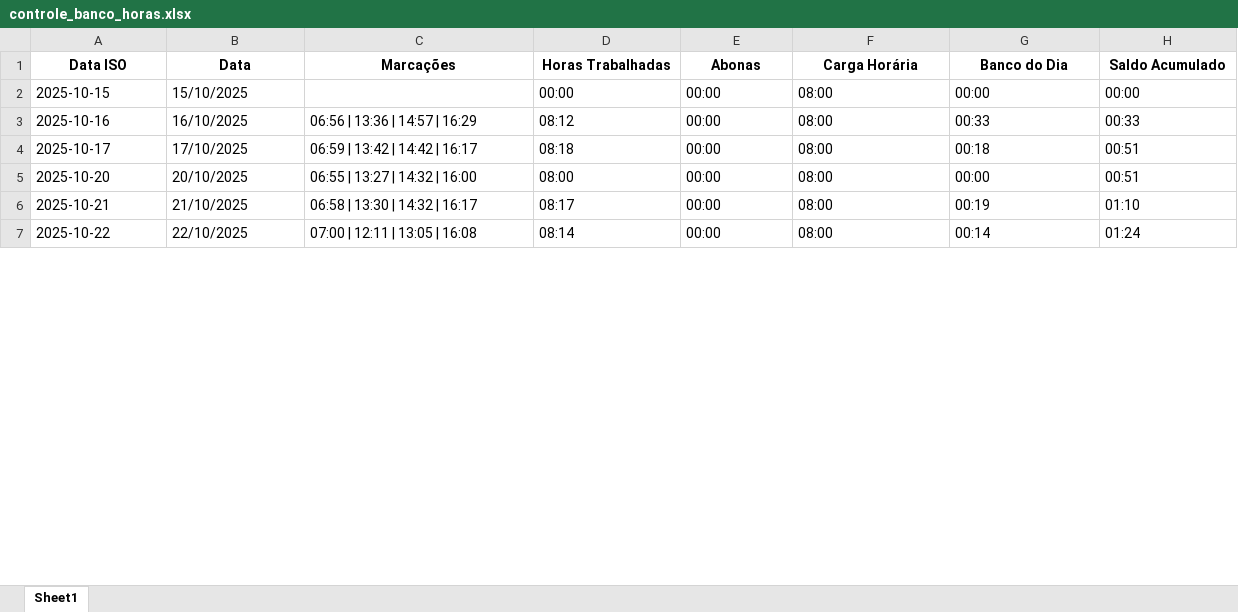
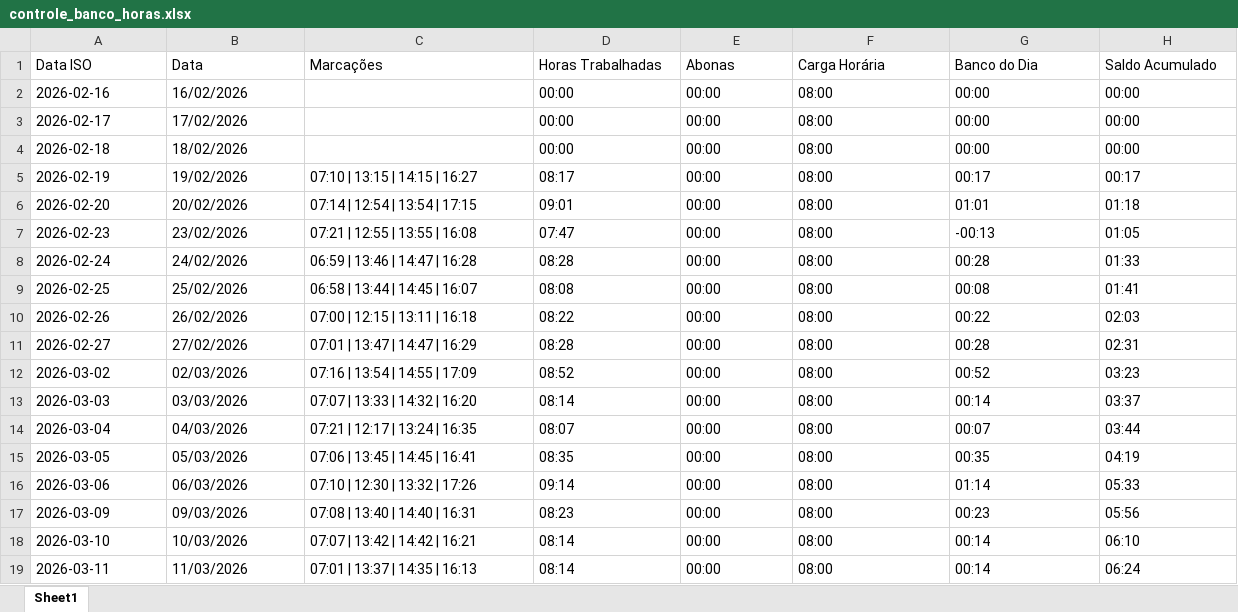
Before and after one commit to Silveira-k7/Banco-autimatico, an Excel workbook: controle_banco_horas.xlsx, sheet Sheet1, drawn as a sheet; only a part is shown; values as stored, in another font and other column widths than the file's, no borders; removed rows and columns are numbered as before the commit, all else as after; the diff covers the shown part only; the diff names each change by its address in the sheet, - before the commit and + after, or states it on an @@ line.

```diff
--- a/controle_banco_horas.xlsx (sheet Sheet1)
+++ b/controle_banco_horas.xlsx (sheet Sheet1)
@@ A1:H1 bold: on → off, alignment: center → left @@
-A2 (Data ISO): 2025-10-15
+A2 (Data ISO): 2026-02-16
-B2 (Data): 15/10/2025
+B2 (Data): 16/02/2026
-row 3: 2025-10-16 | 16/10/2025 | 06:56 | 13:36 | 14:57 | 16:29 | 08:12 | 00:00 | 08:00 | 00:33 | 00:33
-row 4: 2025-10-17 | 17/10/2025 | 06:59 | 13:42 | 14:42 | 16:17 | 08:18 | 00:00 | 08:00 | 00:18 | 00:51
-A3 (Data ISO): 2025-10-20
+A3 (Data ISO): 2026-02-17
-B3 (Data): 20/10/2025
+B3 (Data): 17/02/2026
-C3 (Marcações): 06:55 | 13:27 | 14:32 | 16:00
+C3 (Marcações): (empty)
-D3 (Horas Trabalhadas): 08:00
+D3 (Horas Trabalhadas): 00:00
-H3 (Saldo Acumulado): 00:51
+H3 (Saldo Acumulado): 00:00
+row 4: 2026-02-18 | 18/02/2026 |  | 00:00 | 00:00 | 08:00 | 00:00 | 00:00
-A5 (Data ISO): 2025-10-21
+A5 (Data ISO): 2026-02-19
-B5 (Data): 21/10/2025
+B5 (Data): 19/02/2026
-C5 (Marcações): 06:58 | 13:30 | 14:32 | 16:17
+C5 (Marcações): 07:10 | 13:15 | 14:15 | 16:27
-G5 (Banco do Dia): 00:19
+G5 (Banco do Dia): 00:17
-H5 (Saldo Acumulado): 01:10
+H5 (Saldo Acumulado): 00:17
+row 6: 2026-02-20 | 20/02/2026 | 07:14 | 12:54 | 13:54 | 17:15 | 09:01 | 00:00 | 08:00 | 01:01 | 01:18
+row 7: 2026-02-23 | 23/02/2026 | 07:21 | 12:55 | 13:55 | 16:08 | 07:47 | 00:00 | 08:00 | -00:13 | 01:05
+row 8: 2026-02-24 | 24/02/2026 | 06:59 | 13:46 | 14:47 | 16:28 | 08:28 | 00:00 | 08:00 | 00:28 | 01:33
+row 9: 2026-02-25 | 25/02/2026 | 06:58 | 13:44 | 14:45 | 16:07 | 08:08 | 00:00 | 08:00 | 00:08 | 01:41
+row 10: 2026-02-26 | 26/02/2026 | 07:00 | 12:15 | 13:11 | 16:18 | 08:22 | 00:00 | 08:00 | 00:22 | 02:03
+row 11: 2026-02-27 | 27/02/2026 | 07:01 | 13:47 | 14:47 | 16:29 | 08:28 | 00:00 | 08:00 | 00:28 | 02:31
+row 12: 2026-03-02 | 02/03/2026 | 07:16 | 13:54 | 14:55 | 17:09 | 08:52 | 00:00 | 08:00 | 00:52 | 03:23
+row 13: 2026-03-03 | 03/03/2026 | 07:07 | 13:33 | 14:32 | 16:20 | 08:14 | 00:00 | 08:00 | 00:14 | 03:37
+row 14: 2026-03-04 | 04/03/2026 | 07:21 | 12:17 | 13:24 | 16:35 | 08:07 | 00:00 | 08:00 | 00:07 | 03:44
+row 15: 2026-03-05 | 05/03/2026 | 07:06 | 13:45 | 14:45 | 16:41 | 08:35 | 00:00 | 08:00 | 00:35 | 04:19
+row 16: 2026-03-06 | 06/03/2026 | 07:10 | 12:30 | 13:32 | 17:26 | 09:14 | 00:00 | 08:00 | 01:14 | 05:33
+row 17: 2026-03-09 | 09/03/2026 | 07:08 | 13:40 | 14:40 | 16:31 | 08:23 | 00:00 | 08:00 | 00:23 | 05:56
+row 18: 2026-03-10 | 10/03/2026 | 07:07 | 13:42 | 14:42 | 16:21 | 08:14 | 00:00 | 08:00 | 00:14 | 06:10
-A19 (Data ISO): 2025-10-22
+A19 (Data ISO): 2026-03-11
-B19 (Data): 22/10/2025
+B19 (Data): 11/03/2026
-C19 (Marcações): 07:00 | 12:11 | 13:05 | 16:08
+C19 (Marcações): 07:01 | 13:37 | 14:35 | 16:13
-H19 (Saldo Acumulado): 01:24
+H19 (Saldo Acumulado): 06:24
```
Also changed, not shown: 3 added rows, 38 removed rows and 117 edited cells elsewhere in this sheet, 7 other files.
